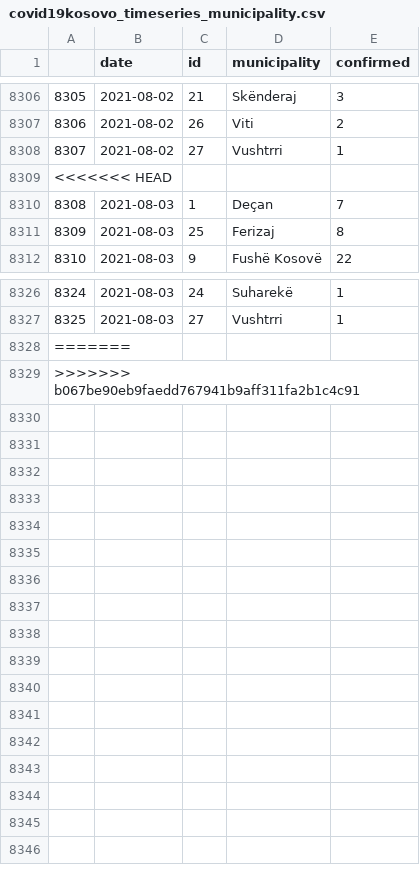
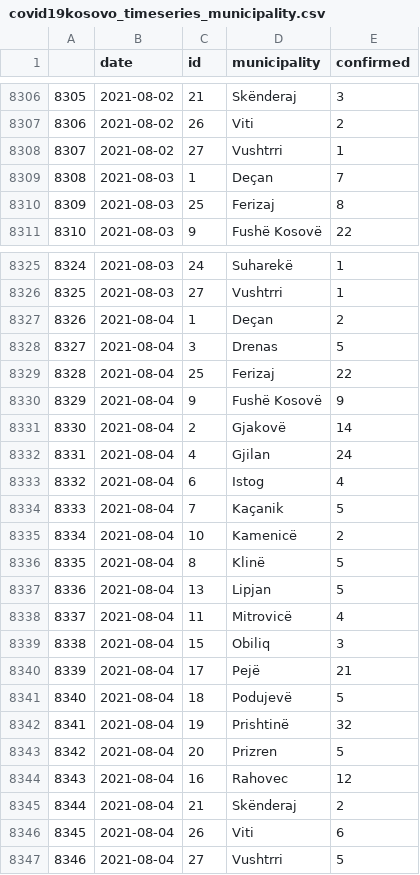
Before and after one commit to KushtrimVisoka/datasets, a CSV file: covid19kosovo_timeseries_municipality.csv, drawn as a sheet; only a part is shown, gaps mark what is left out; removed rows and columns are numbered as before the commit, all else as after; the diff names each change by its address in the sheet, - before the commit and + after, or states it on an @@ line.

```diff
--- a/covid19kosovo_timeseries_municipality.csv
+++ b/covid19kosovo_timeseries_municipality.csv
-row 8309: <<<<<<< HEAD
@@ column A renumbered between rows 8327 and 8328 @@
-B8327:B8328 (date): (empty)
+B8327:B8328 (date): 2021-08-04
-C8327 (id): (empty)
+C8327 (id): 1
-D8327 (municipality): (empty)
+D8327 (municipality): Deçan
-E8327 (confirmed): (empty)
+E8327 (confirmed): 2
-C8328 (id): (empty)
+C8328 (id): 3
-D8328 (municipality): (empty)
+D8328 (municipality): Drenas
-E8328 (confirmed): (empty)
+E8328 (confirmed): 5
+row 8329: 8328 | 2021-08-04 | 25 | Ferizaj | 22
+row 8330: 8329 | 2021-08-04 | 9 | Fushë Kosovë | 9
+row 8331: 8330 | 2021-08-04 | 2 | Gjakovë | 14
+row 8332: 8331 | 2021-08-04 | 4 | Gjilan | 24
+row 8333: 8332 | 2021-08-04 | 6 | Istog | 4
+row 8334: 8333 | 2021-08-04 | 7 | Kaçanik | 5
+row 8335: 8334 | 2021-08-04 | 10 | Kamenicë | 2
+row 8336: 8335 | 2021-08-04 | 8 | Klinë | 5
+row 8337: 8336 | 2021-08-04 | 13 | Lipjan | 5
+row 8338: 8337 | 2021-08-04 | 11 | Mitrovicë | 4
+row 8339: 8338 | 2021-08-04 | 15 | Obiliq | 3
+row 8340: 8339 | 2021-08-04 | 17 | Pejë | 21
+row 8341: 8340 | 2021-08-04 | 18 | Podujevë | 5
+row 8342: 8341 | 2021-08-04 | 19 | Prishtinë | 32
+row 8343: 8342 | 2021-08-04 | 20 | Prizren | 5
+row 8344: 8343 | 2021-08-04 | 16 | Rahovec | 12
+row 8345: 8344 | 2021-08-04 | 21 | Skënderaj | 2
+row 8346: 8345 | 2021-08-04 | 26 | Viti | 6
+row 8347: 8346 | 2021-08-04 | 27 | Vushtrri | 5
```
Also changed, not shown: covid19kosovo_timeseries.csv, 1 other file.
